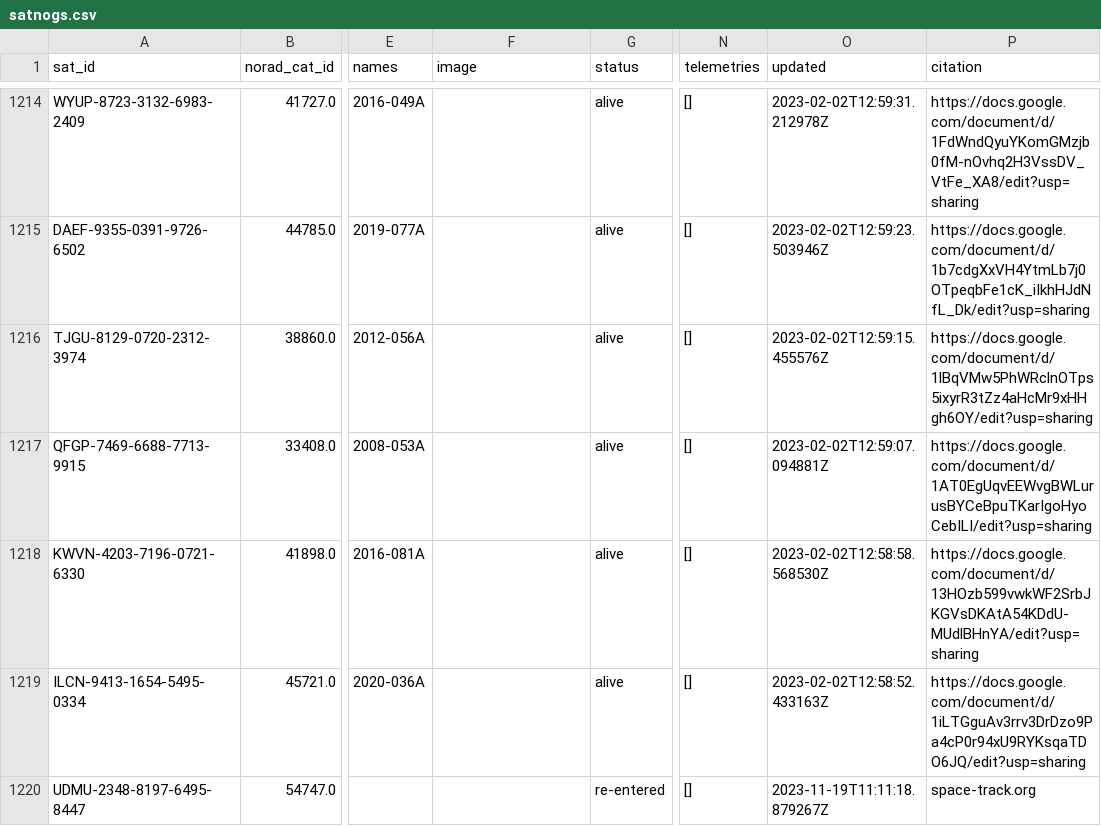
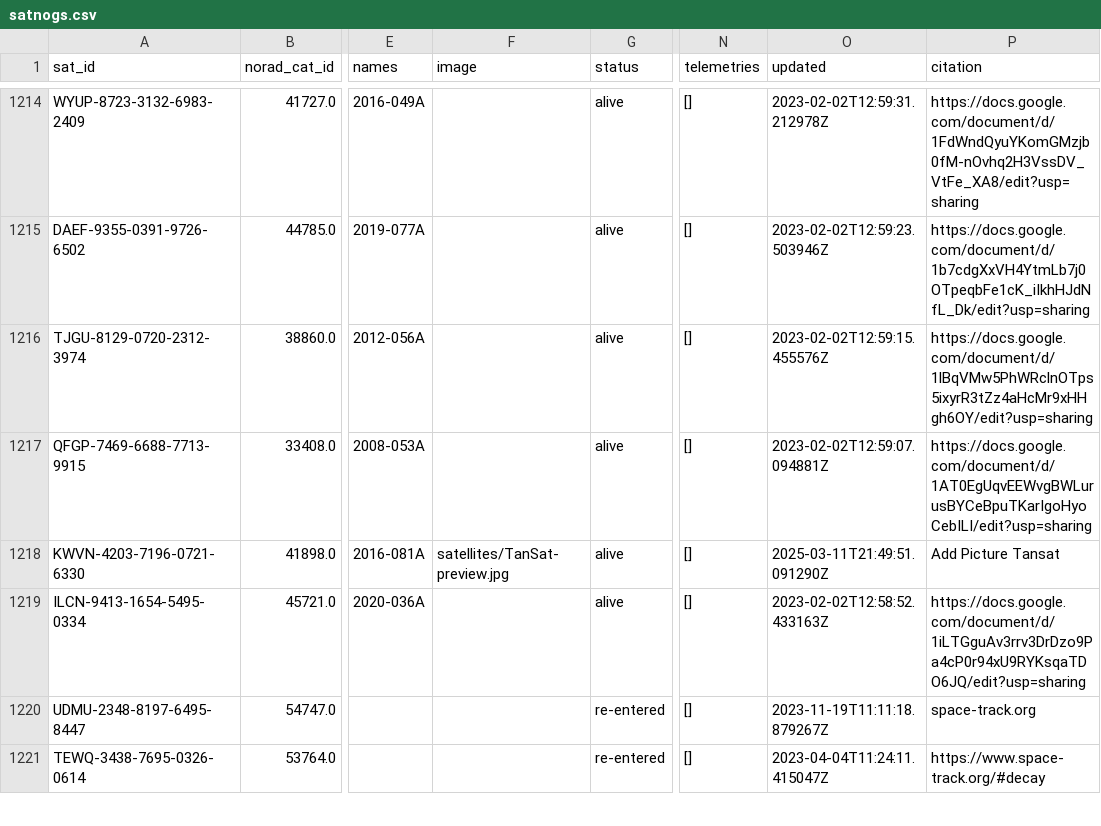
Before and after one commit to hyundotio/amateur-satellite-database, a CSV file: data/satnogs.csv, drawn as a sheet; only a part is shown, gaps mark what is left out; the shorter side is filled out with more unchanged rows; the diff names each change by its address in the sheet, - before the commit and + after, or states it on an @@ line.

```diff
--- a/data/satnogs.csv
+++ b/data/satnogs.csv
-F1218 (image): (empty)
+F1218 (image): satellites/TanSat-preview.jpg
-O1218 (updated): 2023-02-02T12:58:58.568530Z
+O1218 (updated): 2025-03-11T21:49:51.091290Z
-P1218 (citation): https://docs.google.com/document/d/13HOzb599vwkWF2SrbJKGVsDKAtA54KDdU-MUdlBHnYA/edit?usp=sharing
+P1218 (citation): Add Picture Tansat
```
Also changed, not shown: 1 other file.
